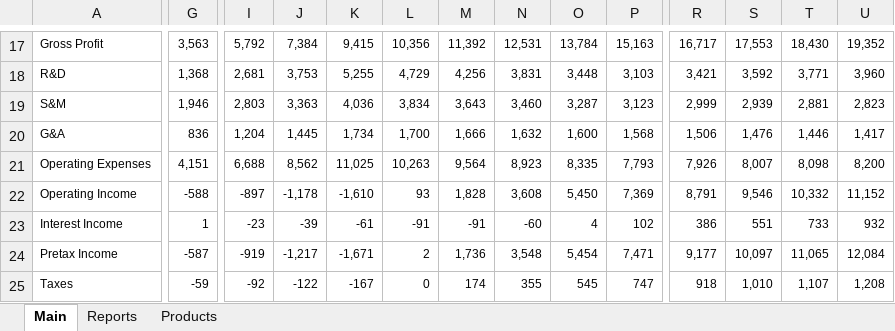
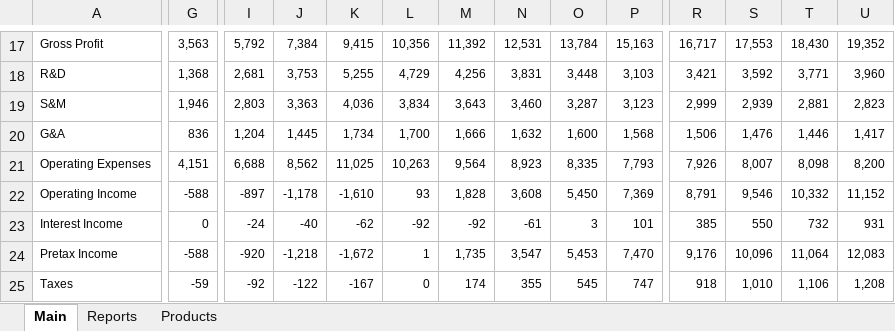
Before and after one commit to michaelsjoeberg/stocks, an Excel workbook: ABNB.xlsx, sheet Main, drawn as a sheet; only a part is shown, gaps mark what is left out; values as stored, in another font and other column widths than the file's, no borders; charts and pictures not drawn; the diff covers the shown part only; the diff names each change by its address in the sheet, - before the commit and + after, or states it on an @@ line.

```diff
--- a/ABNB.xlsx (sheet Main)
+++ b/ABNB.xlsx (sheet Main)
-G23: 1
+G23: 0
-I23: -23
+I23: -24
-J23: -39
+J23: -40
-K23: -61
+K23: -62
-L23: -91
+L23: -92
-M23: -91
+M23: -92
-N23: -60
+N23: -61
-O23: 4
+O23: 3
-P23: 102
+P23: 101
-R23: 386
+R23: 385
-S23: 551
+S23: 550
-T23: 733
+T23: 732
-U23: 932
+U23: 931
-G24: -587
+G24: -588
-I24: -919
+I24: -920
-J24: -1,217
+J24: -1,218
-K24: -1,671
+K24: -1,672
-L24: 2
+L24: 1
-M24: 1,736
+M24: 1,735
-N24: 3,548
+N24: 3,547
-O24: 5,454
+O24: 5,453
-P24: 7,471
+P24: 7,470
-R24: 9,177
+R24: 9,176
-S24: 10,097
+S24: 10,096
-T24: 11,065
+T24: 11,064
-U24: 12,084
+U24: 12,083
-T25: 1,107
+T25: 1,106
```
Also changed, not shown: 144 edited cells elsewhere in this sheet, sheet Reports, formulas that keep their value.
